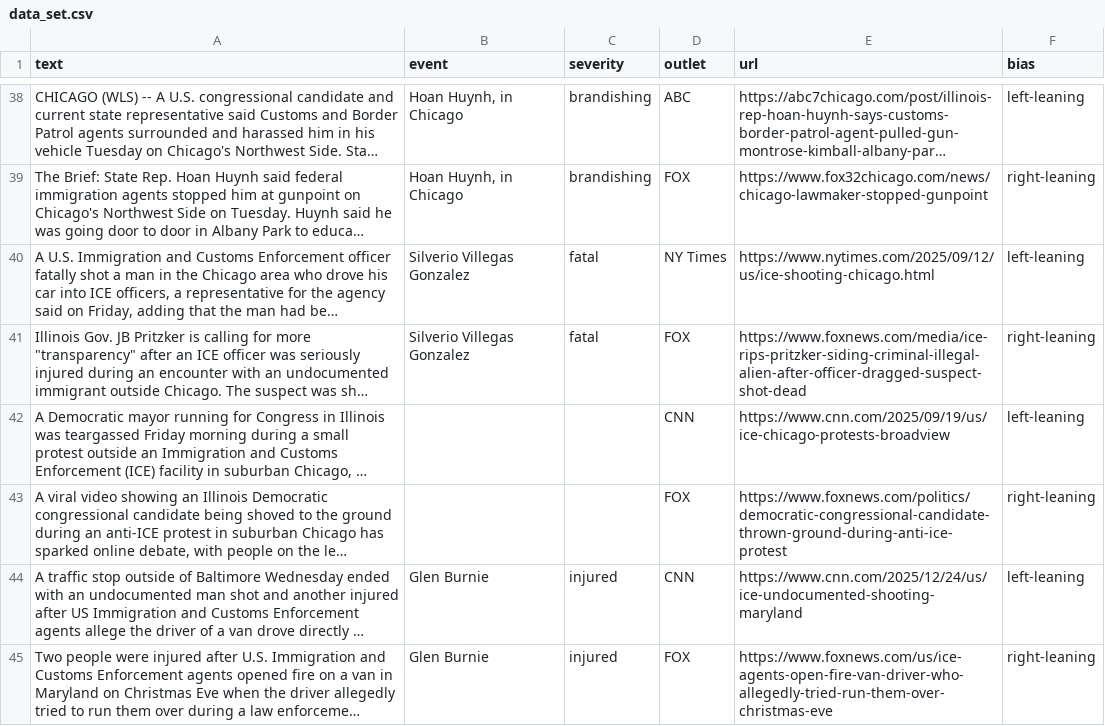
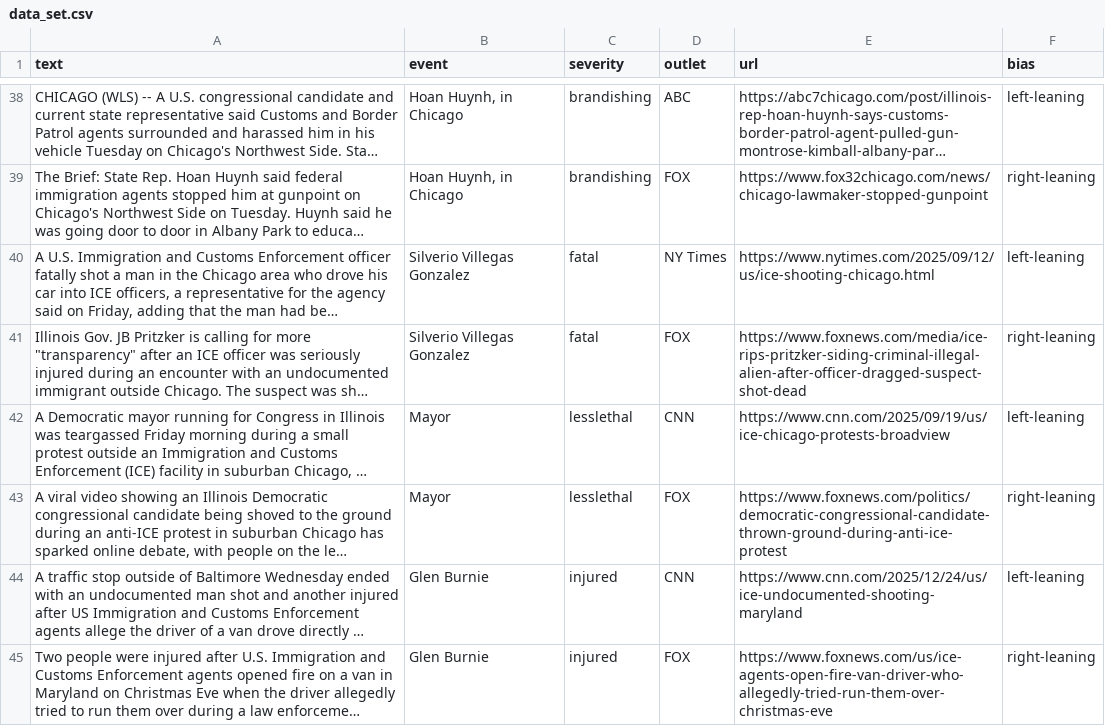
Before and after one commit to kedehlsen/media_lang_of_ice, a CSV file: data_set.csv, drawn as a sheet; only a part is shown, gaps mark what is left out; long unchanged cells end in …; the diff names each change by its address in the sheet, - before the commit and + after, or states it on an @@ line.

Commit message:
Update data_set.csv with new content and formatting

```diff
--- a/data_set.csv
+++ b/data_set.csv
-B42:B43 (event): (empty)
+B42:B43 (event): Mayor
-C42:C43 (severity): (empty)
+C42:C43 (severity): lesslethal
```
